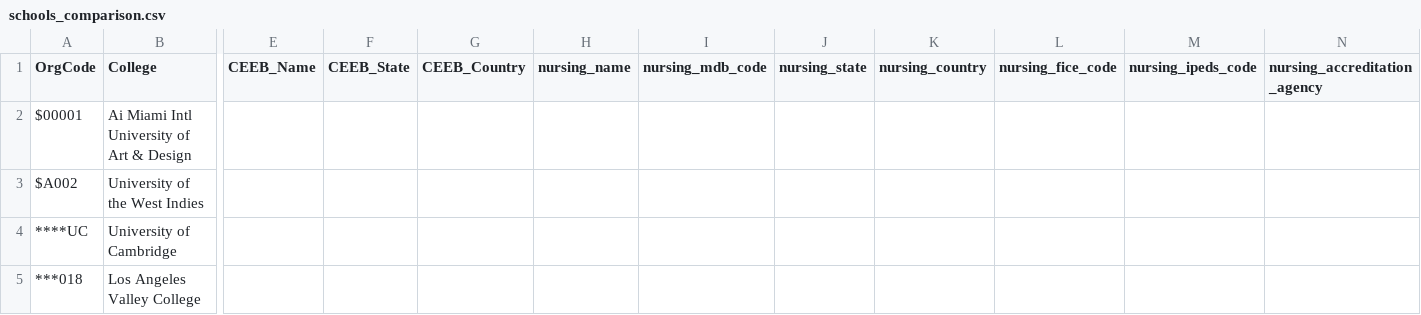
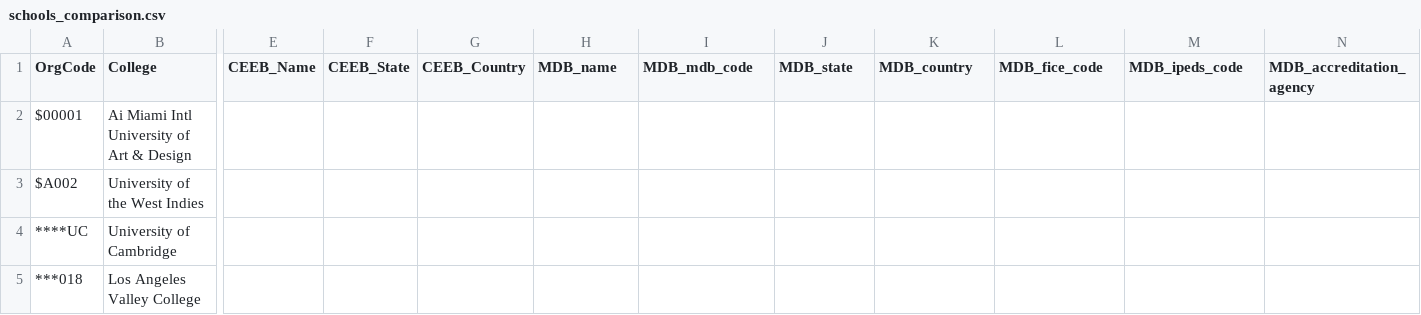
Before and after one commit to sydwilson42/CSC392fa2023, a CSV file: CSV Files/schools_comparison.csv, drawn as a sheet; only a part is shown, gaps mark what is left out; the diff names each change by its address in the sheet, - before the commit and + after, or states it on an @@ line.

Commit message:
Updated school_names.csv, Schools_compared.csv, schools_comparison.csv

```diff
--- a/CSV Files/schools_comparison.csv
+++ b/CSV Files/schools_comparison.csv
-H1: nursing_name
+H1: MDB_name
-I1: nursing_mdb_code
+I1: MDB_mdb_code
-J1: nursing_state
+J1: MDB_state
-K1: nursing_country
+K1: MDB_country
-L1: nursing_fice_code
+L1: MDB_fice_code
-M1: nursing_ipeds_code
+M1: MDB_ipeds_code
-N1: nursing_accreditation_agency
+N1: MDB_accreditation_agency
```
Also changed, not shown: CSV Files/Schools_compared.csv, 1 other file.
